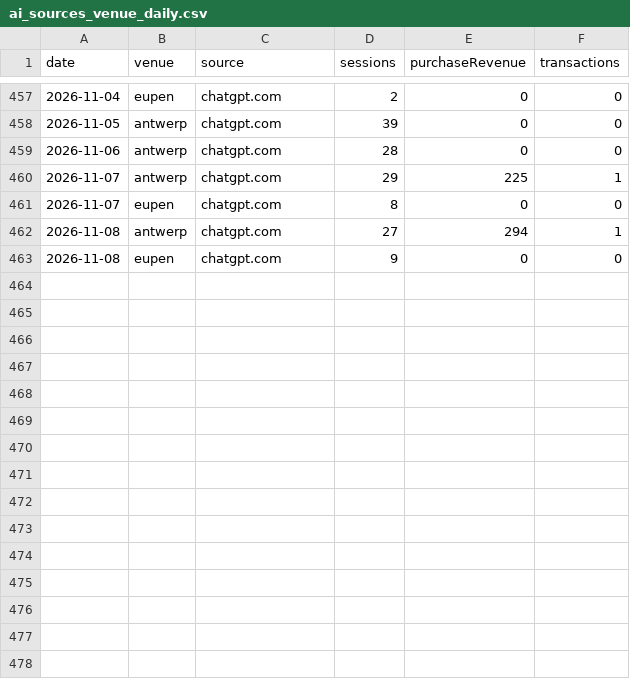
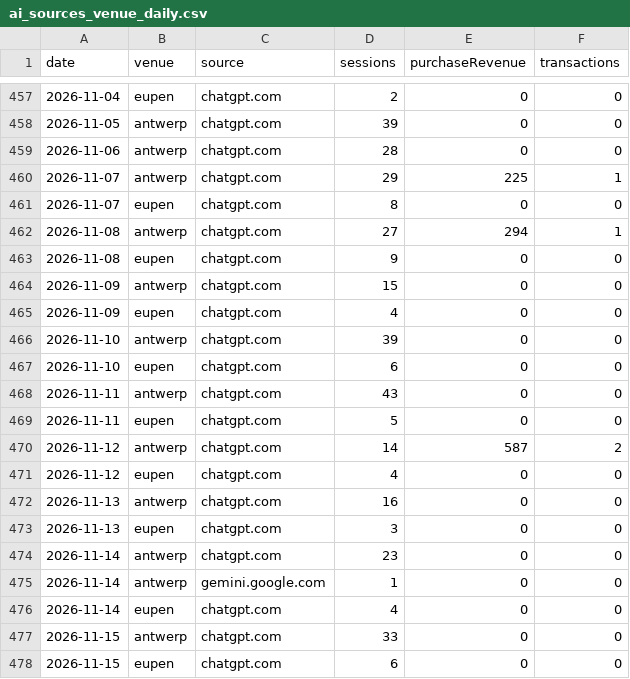
Before and after one commit to Experience-Factory/EF-AI-Traffic-Watch, a CSV file: data/ai_sources_venue_daily.csv, drawn as a sheet; only a part is shown, gaps mark what is left out.

```diff
--- a/data/ai_sources_venue_daily.csv
+++ b/data/ai_sources_venue_daily.csv
@@ -463 +463,16 @@ date,venue,source,sessions,purchaseRevenue,transactions
 2026-11-08,eupen,chatgpt.com,9,0,0
+2026-11-09,antwerp,chatgpt.com,15,0,0
+2026-11-09,eupen,chatgpt.com,4,0,0
+2026-11-10,antwerp,chatgpt.com,39,0,0
+2026-11-10,eupen,chatgpt.com,6,0,0
+2026-11-11,antwerp,chatgpt.com,43,0,0
+2026-11-11,eupen,chatgpt.com,5,0,0
+2026-11-12,antwerp,chatgpt.com,14,587,2
+2026-11-12,eupen,chatgpt.com,4,0,0
+2026-11-13,antwerp,chatgpt.com,16,0,0
+2026-11-13,eupen,chatgpt.com,3,0,0
+2026-11-14,antwerp,chatgpt.com,23,0,0
+2026-11-14,antwerp,gemini.google.com,1,0,0
+2026-11-14,eupen,chatgpt.com,4,0,0
+2026-11-15,antwerp,chatgpt.com,33,0,0
+2026-11-15,eupen,chatgpt.com,6,0,0
```
Also changed, not shown: data/ai_sources_daily.csv, data/b2b_daily.csv, 4 other files.
